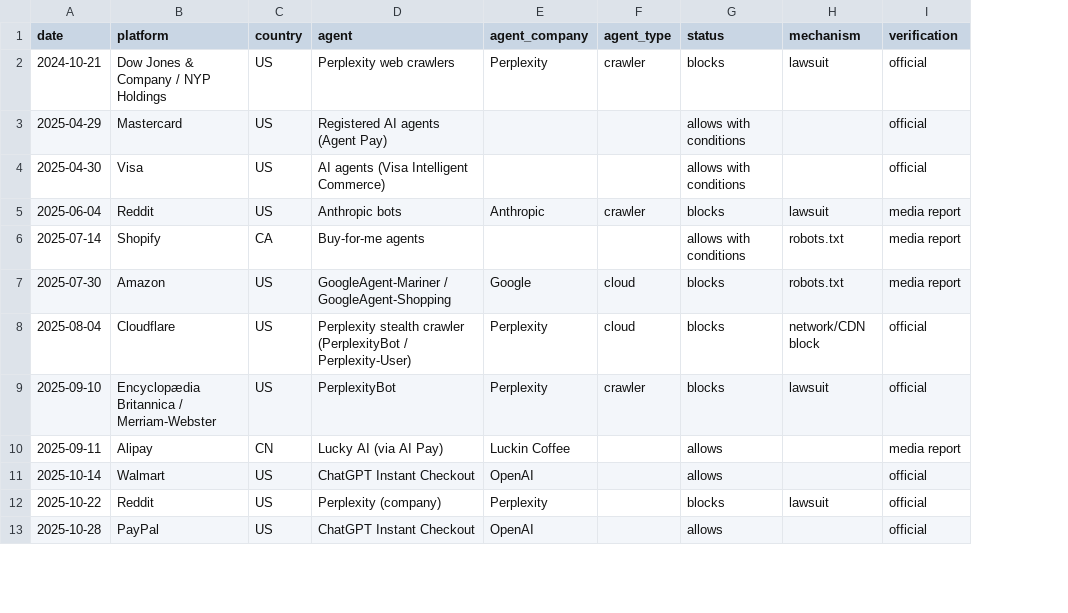
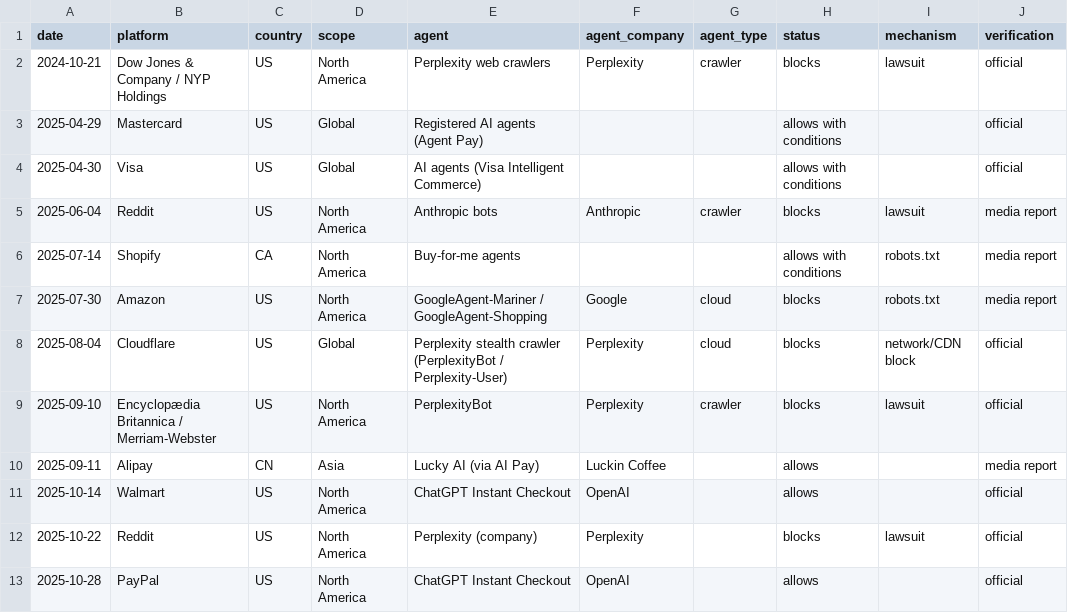
Before and after one commit to NeirenL/agent-access-tracker, a CSV file: data/events.csv, drawn as a sheet; only a part is shown; the diff names each change by its address in the sheet, - before the commit and + after, or states it on an @@ line.

Commit message:
Add geographic scope column and replace country filter with region filter

```diff
--- a/data/events.csv
+++ b/data/events.csv
+column D (scope), rows 2-13: North America | Global | Global | North America | North America | North America | Global | North America | Asia | North America | North America | North America
```
Also changed, not shown: 4 other files.
